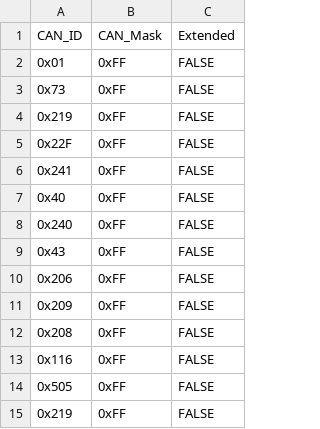
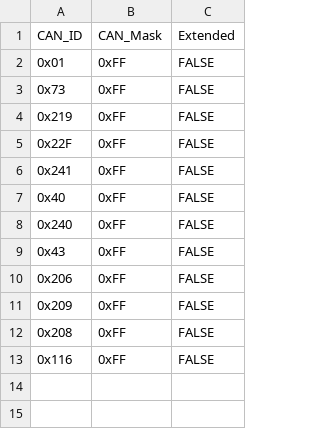
Before and after one commit to TRCRD/RD, a CSV file: ID_Filter.csv, drawn as a sheet.

Commit message:
Add files via upload

```diff
--- a/ID_Filter.csv
+++ b/ID_Filter.csv
@@ -13,3 +13 @@ CAN_ID,CAN_Mask,Extended
 0x116,0xFF,FALSE
-0x505,0xFF,FALSE
-0x219,0xFF,FALSE
```
